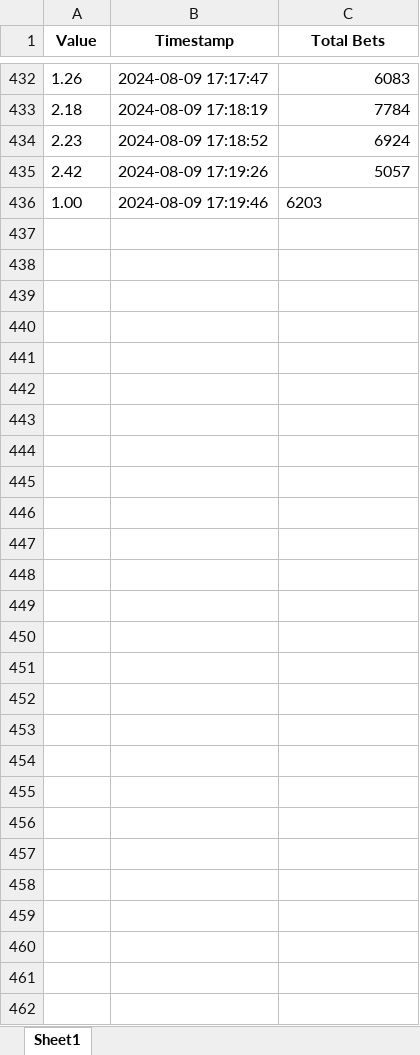
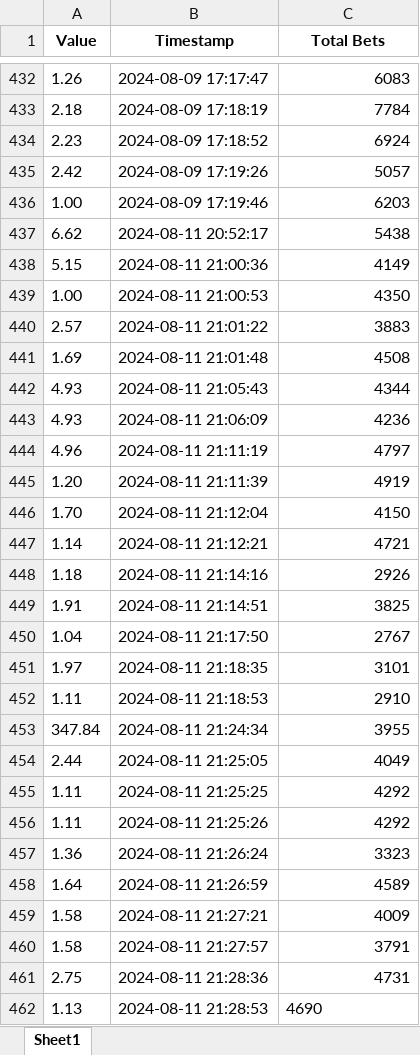
Before and after one commit to Tnyimbiliz/Scrapper, an Excel workbook: multipliers.xlsx, sheet Sheet1, drawn as a sheet; only a part is shown, gaps mark what is left out; values as stored, in another font and other column widths than the file's, no borders; the diff names each change by its address in the sheet, - before the commit and + after, or states it on an @@ line.

Commit message:
80% done with the merged scrapper bot
pressures
- after placing the bet, the multiplier value is not scrapped
- after a successful cashout, the incremented value is not reset

```diff
--- a/multipliers.xlsx (sheet Sheet1)
+++ b/multipliers.xlsx (sheet Sheet1)
-C436 alignment: left
+C436 alignment: right
+row 437: 6.62 | 2024-08-11 20:52:17 | 5438
+row 438: 5.15 | 2024-08-11 21:00:36 | 4149
+row 439: 1.00 | 2024-08-11 21:00:53 | 4350
+row 440: 2.57 | 2024-08-11 21:01:22 | 3883
+row 441: 1.69 | 2024-08-11 21:01:48 | 4508
+row 442: 4.93 | 2024-08-11 21:05:43 | 4344
+row 443: 4.93 | 2024-08-11 21:06:09 | 4236
+row 444: 4.96 | 2024-08-11 21:11:19 | 4797
+row 445: 1.20 | 2024-08-11 21:11:39 | 4919
+row 446: 1.70 | 2024-08-11 21:12:04 | 4150
+row 447: 1.14 | 2024-08-11 21:12:21 | 4721
+row 448: 1.18 | 2024-08-11 21:14:16 | 2926
+row 449: 1.91 | 2024-08-11 21:14:51 | 3825
+row 450: 1.04 | 2024-08-11 21:17:50 | 2767
+row 451: 1.97 | 2024-08-11 21:18:35 | 3101
+row 452: 1.11 | 2024-08-11 21:18:53 | 2910
+row 453: 347.84 | 2024-08-11 21:24:34 | 3955
+row 454: 2.44 | 2024-08-11 21:25:05 | 4049
+row 455: 1.11 | 2024-08-11 21:25:25 | 4292
+row 456: 1.11 | 2024-08-11 21:25:26 | 4292
+row 457: 1.36 | 2024-08-11 21:26:24 | 3323
+row 458: 1.64 | 2024-08-11 21:26:59 | 4589
+row 459: 1.58 | 2024-08-11 21:27:21 | 4009
+row 460: 1.58 | 2024-08-11 21:27:57 | 3791
+row 461: 2.75 | 2024-08-11 21:28:36 | 4731
+row 462: 1.13 | 2024-08-11 21:28:53 | 4690
```
Also changed, not shown: 2 other files.
